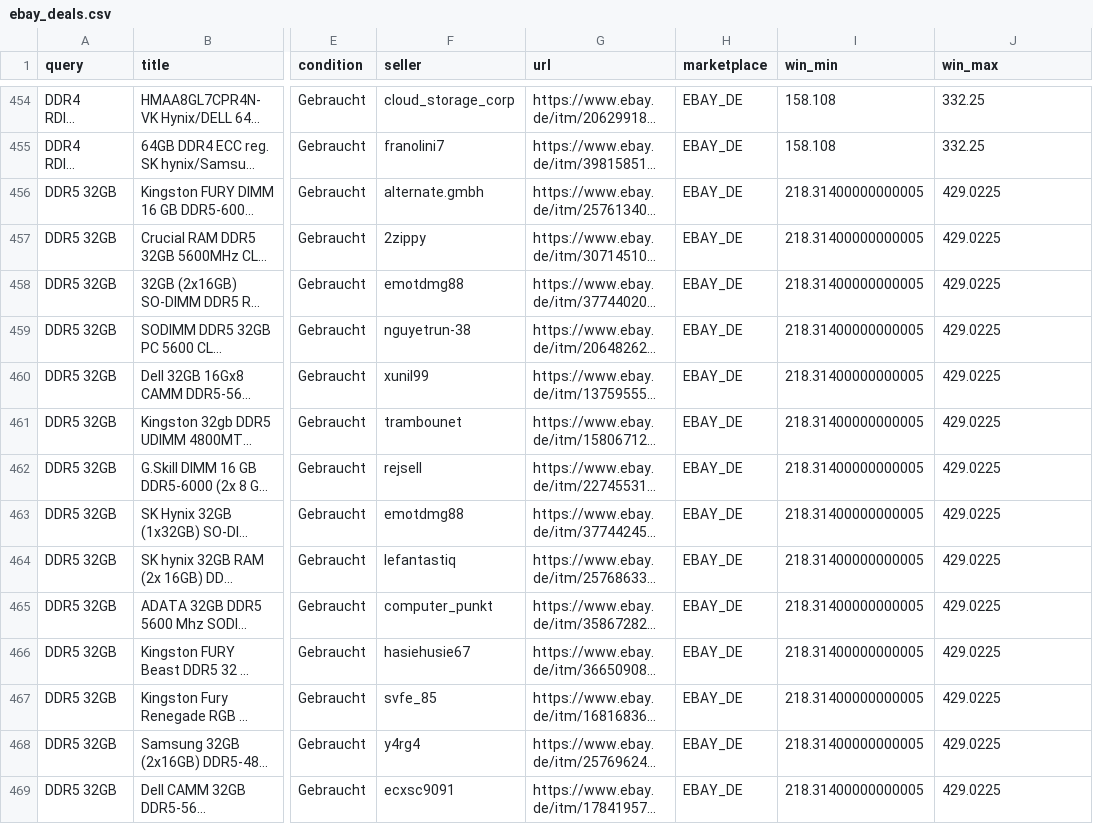
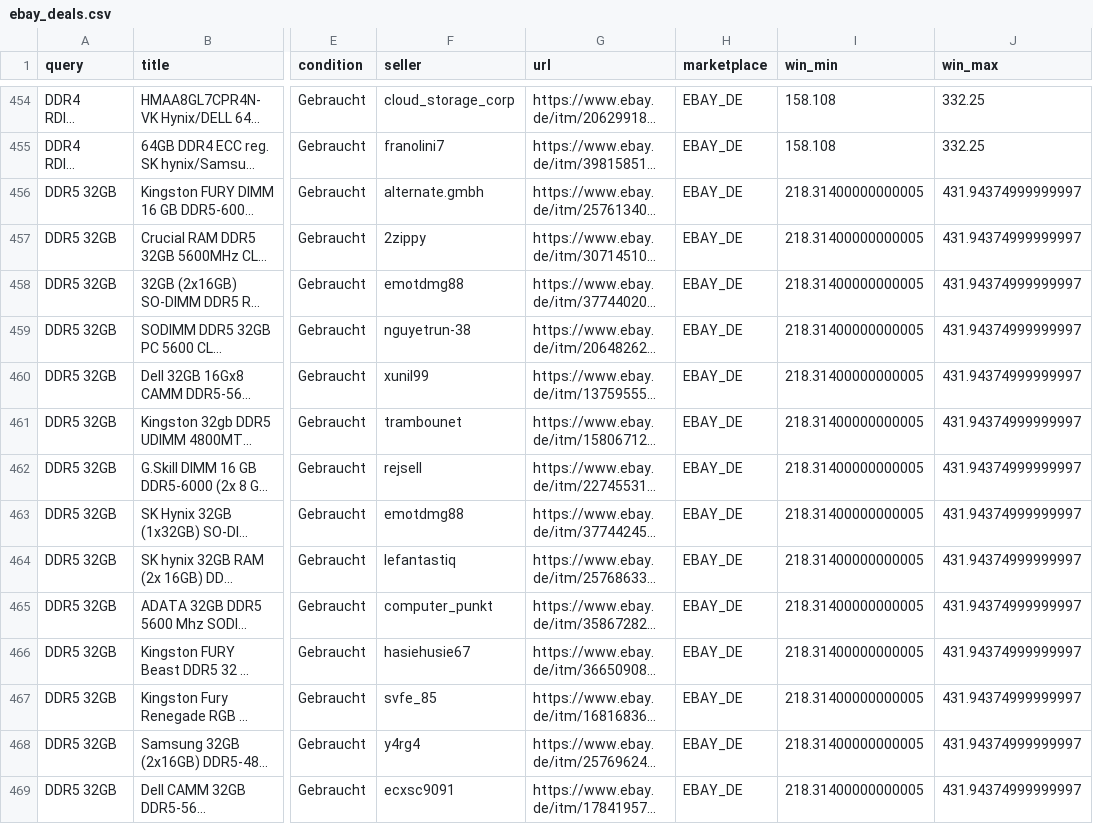
Before and after one commit to aicologne/aic-hardware-deals, a CSV file: ebay_deals.csv, drawn as a sheet; only a part is shown, gaps mark what is left out; long unchanged cells end in …; the diff covers the shown part only; the diff names each change by its address in the sheet, - before the commit and + after, or states it on an @@ line.

```diff
--- a/ebay_deals.csv
+++ b/ebay_deals.csv
-J456:J469 (win_max): 429.0225
+J456:J469 (win_max): 431.94374999999997
```
Also changed, not shown: 1 moved row and 133 edited cells elsewhere in this file, site/data/ebay_deals.csv, 2 other files.
